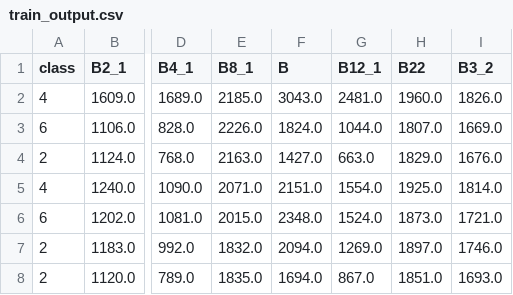
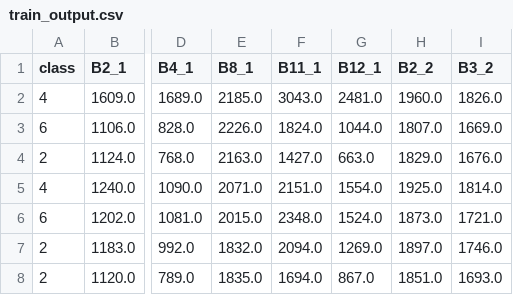
Before and after one commit to Huygens123/Sentinel-2-Image-Classification-Using-Random-Forest-and-SVM, a CSV file: results/train_output.csv, drawn as a sheet; only a part is shown, gaps mark what is left out; the diff names each change by its address in the sheet, - before the commit and + after, or states it on an @@ line.

```diff
--- a/results/train_output.csv
+++ b/results/train_output.csv
-F1: B
+F1: B11_1
-H1: B22
+H1: B2_2
```
Also changed, not shown: 2 other files.
